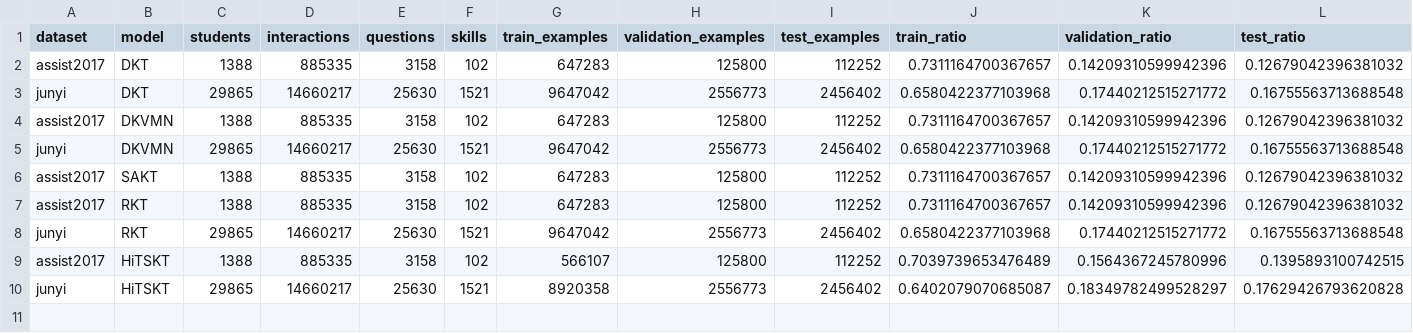
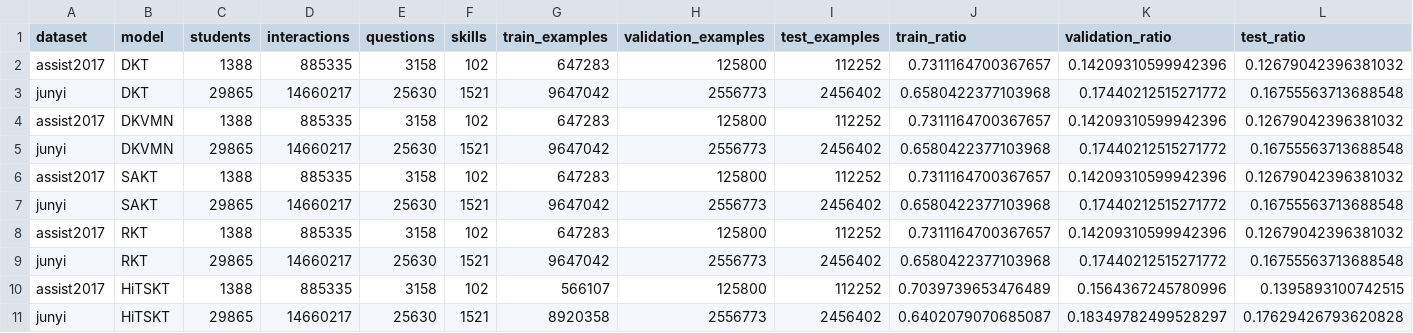
Before and after one commit to Tanishgupta28/HITSKT-pure-performer-attention, a CSV file: reports/final_results.csv, drawn as a sheet; only a part is shown; rows hold the shown columns only; the diff names each change by its address in the sheet, - before the commit and + after, or states it on an @@ line.

Commit message:
Record full SAKT Junyi benchmark

```diff
--- a/reports/final_results.csv
+++ b/reports/final_results.csv
+row 7: junyi | SAKT | 29865 | 14660217 | 25630 | 1521 | 9647042 | 2556773 | 2456402 | 0.6580422377103968 | 0.17440212515271772 | 0.16755563713688548
```
Also changed, not shown: 13 other files.
